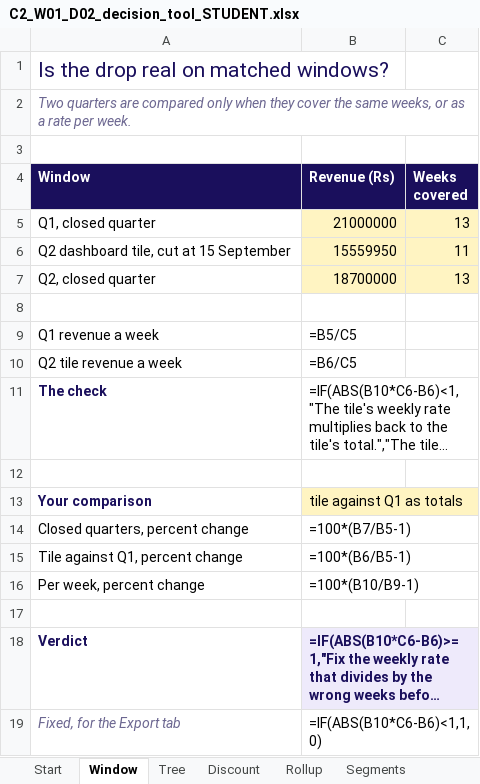
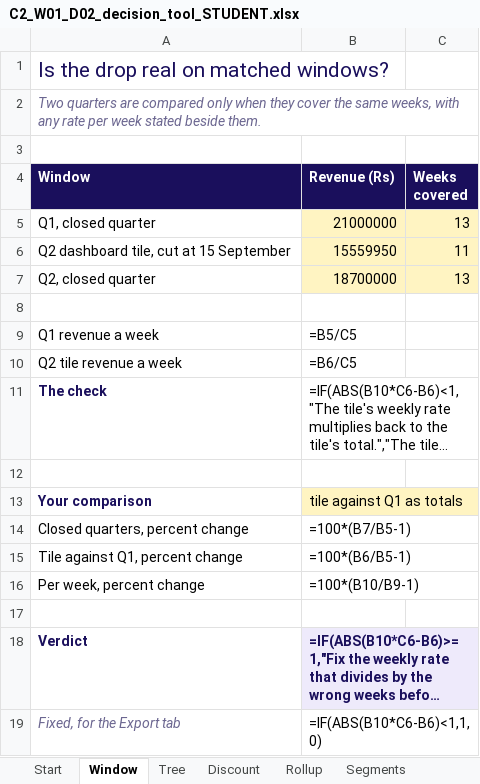
Before and after one commit to fde-academy-lab/c2-content-factory, an Excel workbook: content/W01/D2/demos/C2_W01_D02_decision_tool_STUDENT.xlsx, sheet Window, drawn as a sheet; long unchanged cells end in …; values as stored, in another font and other column widths than the file's, no borders; formulas without a stored value are shown as written; the diff names each change by its address in the sheet, - before the commit and + after, or states it on an @@ line.

```diff
--- a/content/W01/D2/demos/C2_W01_D02_decision_tool_STUDENT.xlsx (sheet Window)
+++ b/content/W01/D2/demos/C2_W01_D02_decision_tool_STUDENT.xlsx (sheet Window)
-A2 (Window): …same weeks, or as a rate per week.
+A2 (Window): …same weeks, with any rate per week stated beside them.
```
Also changed, not shown: 16 other files.
